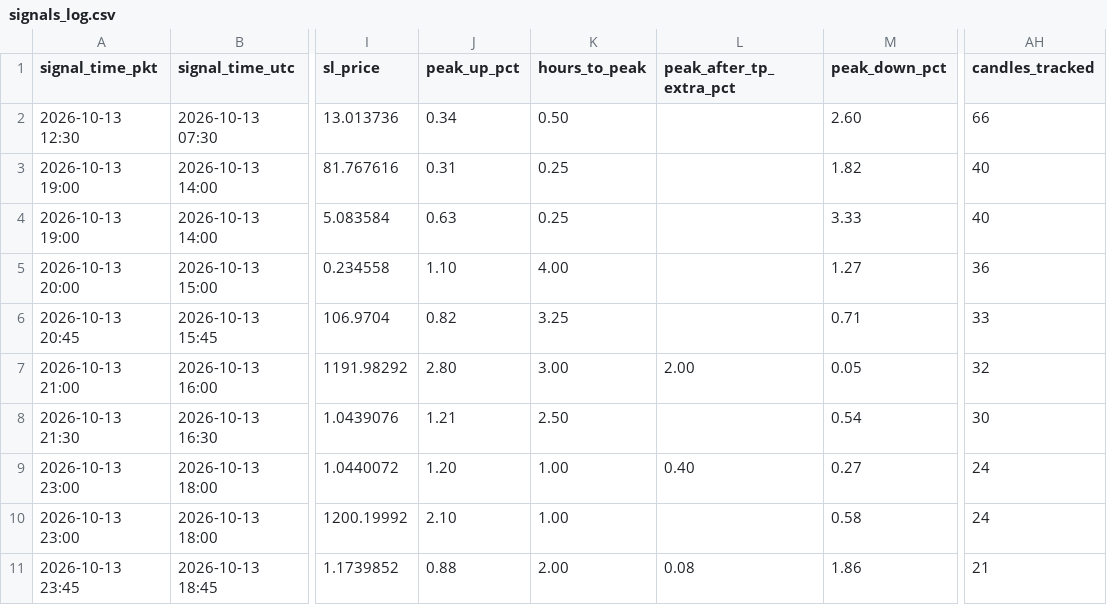
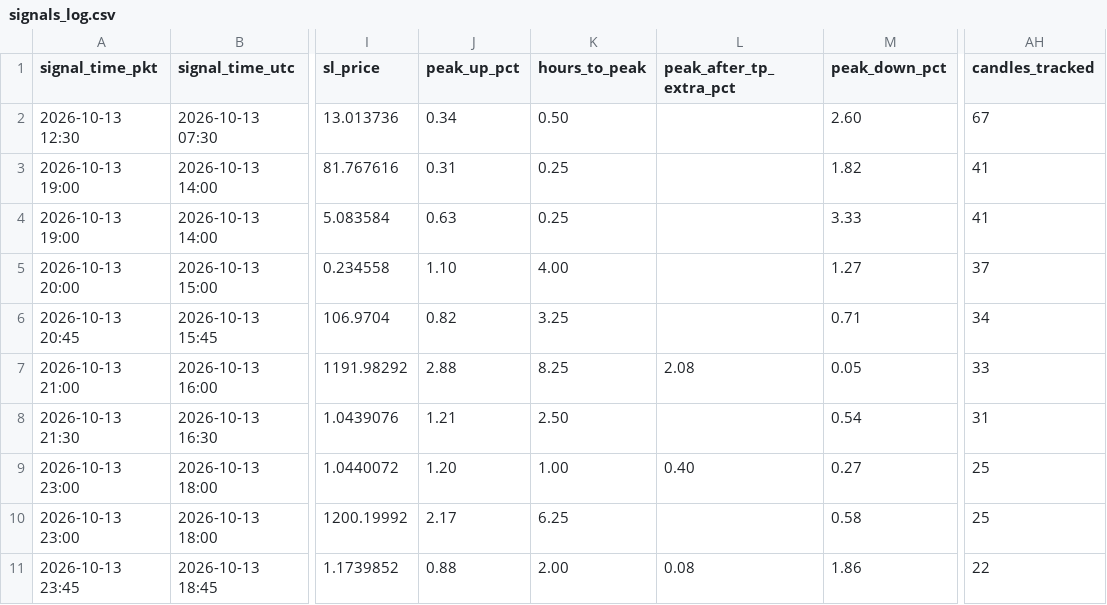
Before and after one commit to yasirhabib01399/bitget-scanner, a CSV file: signals_log.csv, drawn as a sheet; only a part is shown, gaps mark what is left out; the diff names each change by its address in the sheet, - before the commit and + after, or states it on an @@ line.

Commit message:
Update signals_log.csv [skip ci]

```diff
--- a/signals_log.csv
+++ b/signals_log.csv
-AH2 (candles_tracked): 66
+AH2 (candles_tracked): 67
-AH3:AH4 (candles_tracked): 40
+AH3:AH4 (candles_tracked): 41
-AH5 (candles_tracked): 36
+AH5 (candles_tracked): 37
-AH6 (candles_tracked): 33
+AH6 (candles_tracked): 34
-J7 (peak_up_pct): 2.80
+J7 (peak_up_pct): 2.88
-K7 (hours_to_peak): 3.00
+K7 (hours_to_peak): 8.25
-L7 (peak_after_tp_extra_pct): 2.00
+L7 (peak_after_tp_extra_pct): 2.08
-AH7 (candles_tracked): 32
+AH7 (candles_tracked): 33
-AH8 (candles_tracked): 30
+AH8 (candles_tracked): 31
-AH9:AH10 (candles_tracked): 24
+AH9:AH10 (candles_tracked): 25
-J10 (peak_up_pct): 2.10
+J10 (peak_up_pct): 2.17
-K10 (hours_to_peak): 1.00
+K10 (hours_to_peak): 6.25
-AH11 (candles_tracked): 21
+AH11 (candles_tracked): 22
```
